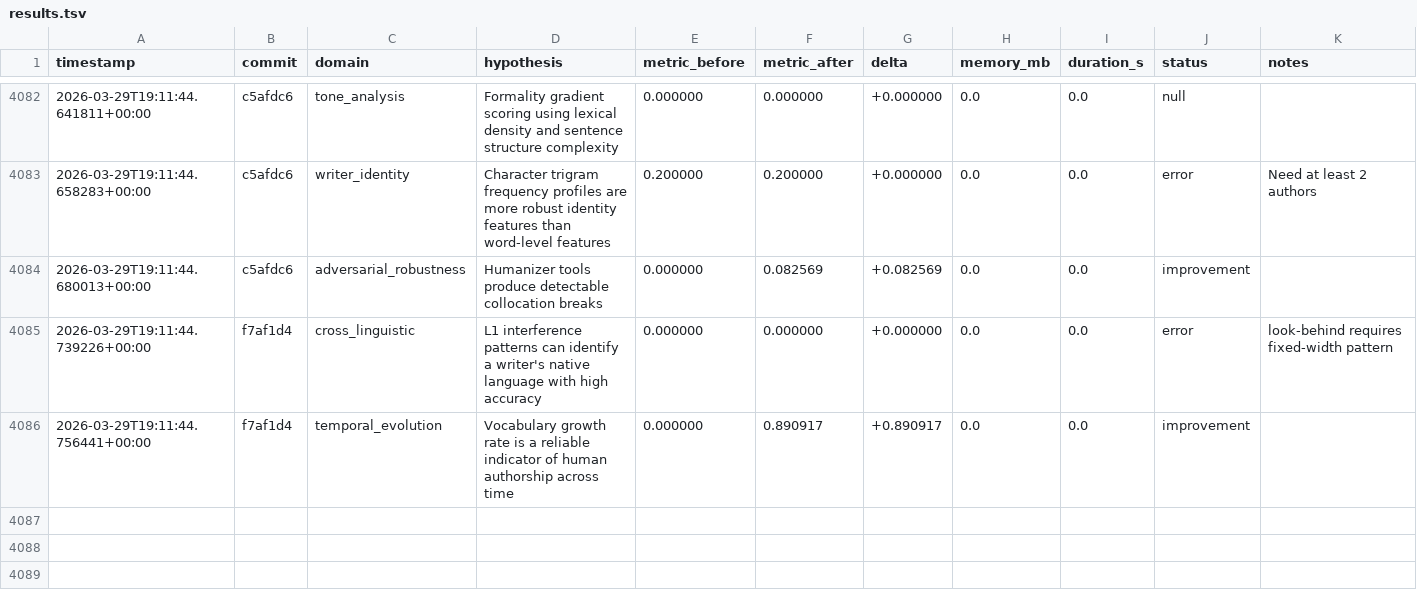
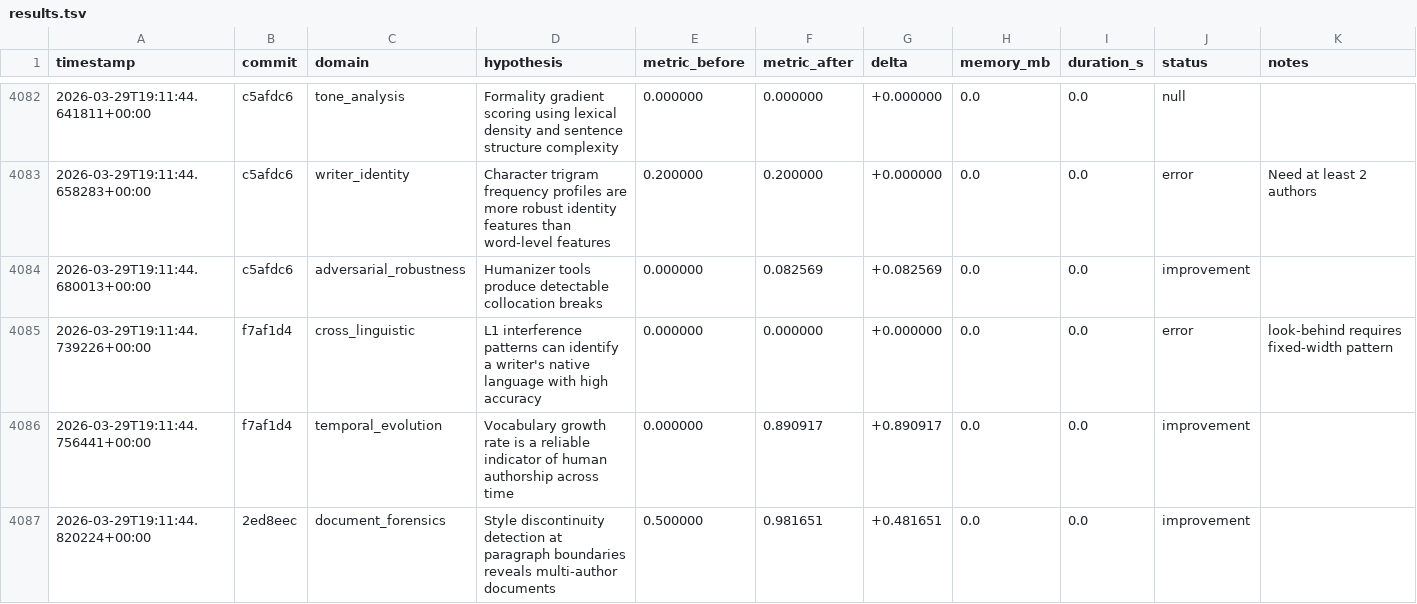
Before and after one commit to adedayoagarau/provenance, a TSV file: autoresearch/results/results.tsv, drawn as a sheet; only a part is shown, gaps mark what is left out.

Commit message:
autoresearch(document_forensics): improvement [doc-001] delta=+0.4817

```diff
--- a/autoresearch/results/results.tsv
+++ b/autoresearch/results/results.tsv
@@ -4086 +4086,2 @@ timestamp	commit	domain	hypothesis	metric_before	metric_after	delta	memory_mb	du
 2026-03-29T19:11:44.756441+00:00	f7af1d4	temporal_evolution	Vocabulary growth rate is a reliable indicator of human authorship across time	0.000000	0.890917	+0.890917	0.0	0.0	improvement	
+2026-03-29T19:11:44.820224+00:00	2ed8eec	document_forensics	Style discontinuity detection at paragraph boundaries reveals multi-author documents	0.500000	0.981651	+0.481651	0.0	0.0	improvement	
```
